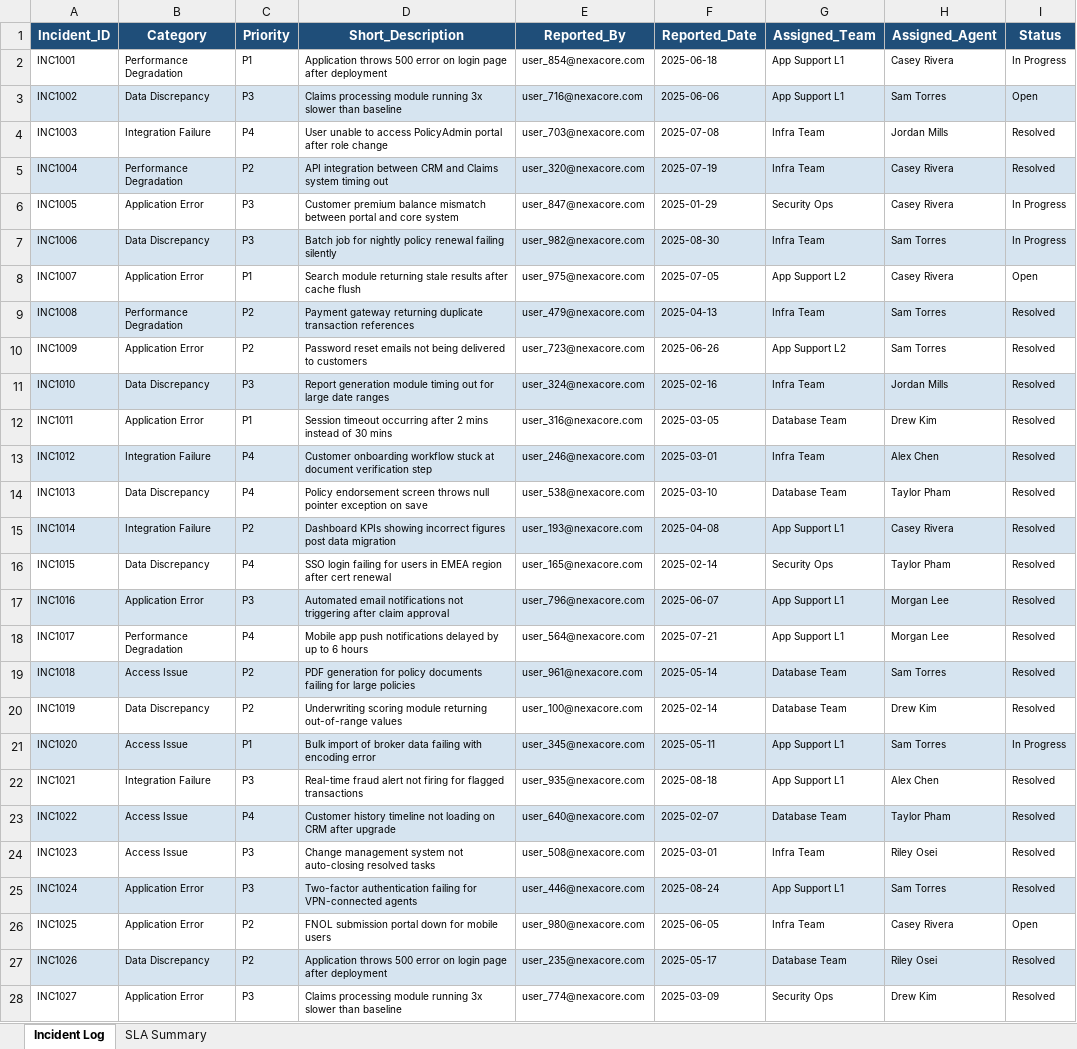
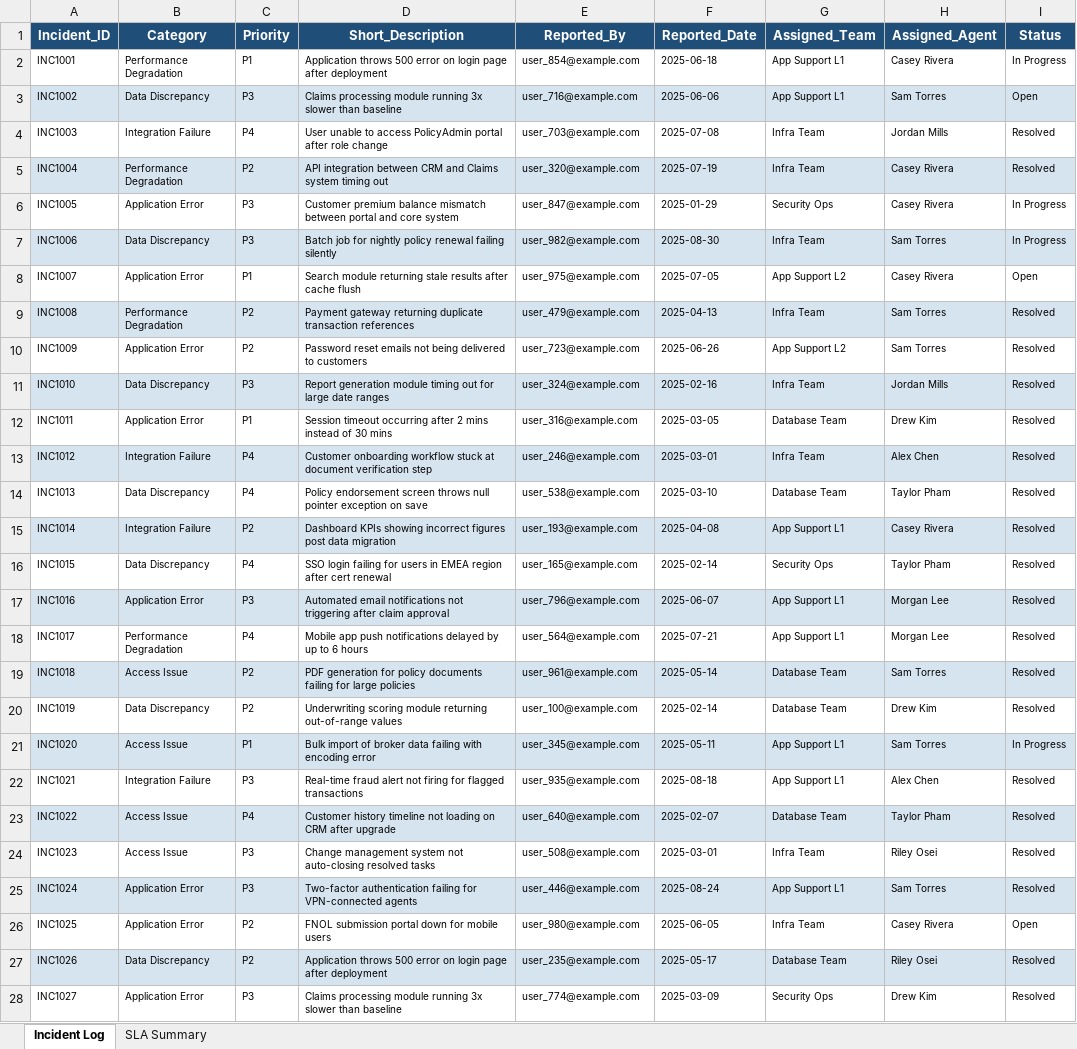
Before and after one commit to ejtx16/nxc-esm, an Excel workbook: files/incident_log.xlsx, sheet Incident Log, drawn as a sheet; only a part is shown; values as stored, in another font and other column widths than the file's, no borders; the diff covers the shown part only; the diff names each change by its address in the sheet, - before the commit and + after, or states it on an @@ line.

```diff
--- a/files/incident_log.xlsx (sheet Incident Log)
+++ b/files/incident_log.xlsx (sheet Incident Log)
-E2 (Reported_By): user_854@nexacore.com
+E2 (Reported_By): user_854@example.com
-E3 (Reported_By): user_716@nexacore.com
+E3 (Reported_By): user_716@example.com
-E4 (Reported_By): user_703@nexacore.com
+E4 (Reported_By): user_703@example.com
-E5 (Reported_By): user_320@nexacore.com
+E5 (Reported_By): user_320@example.com
-E6 (Reported_By): user_847@nexacore.com
+E6 (Reported_By): user_847@example.com
-E7 (Reported_By): user_982@nexacore.com
+E7 (Reported_By): user_982@example.com
-E8 (Reported_By): user_975@nexacore.com
+E8 (Reported_By): user_975@example.com
-E9 (Reported_By): user_479@nexacore.com
+E9 (Reported_By): user_479@example.com
-E10 (Reported_By): user_723@nexacore.com
+E10 (Reported_By): user_723@example.com
-E11 (Reported_By): user_324@nexacore.com
+E11 (Reported_By): user_324@example.com
-E12 (Reported_By): user_316@nexacore.com
+E12 (Reported_By): user_316@example.com
-E13 (Reported_By): user_246@nexacore.com
+E13 (Reported_By): user_246@example.com
-E14 (Reported_By): user_538@nexacore.com
+E14 (Reported_By): user_538@example.com
-E15 (Reported_By): user_193@nexacore.com
+E15 (Reported_By): user_193@example.com
-E16 (Reported_By): user_165@nexacore.com
+E16 (Reported_By): user_165@example.com
-E17 (Reported_By): user_796@nexacore.com
+E17 (Reported_By): user_796@example.com
-E18 (Reported_By): user_564@nexacore.com
+E18 (Reported_By): user_564@example.com
-E19 (Reported_By): user_961@nexacore.com
+E19 (Reported_By): user_961@example.com
-E20 (Reported_By): user_100@nexacore.com
+E20 (Reported_By): user_100@example.com
-E21 (Reported_By): user_345@nexacore.com
+E21 (Reported_By): user_345@example.com
-E22 (Reported_By): user_935@nexacore.com
+E22 (Reported_By): user_935@example.com
-E23 (Reported_By): user_640@nexacore.com
+E23 (Reported_By): user_640@example.com
-E24 (Reported_By): user_508@nexacore.com
+E24 (Reported_By): user_508@example.com
-E25 (Reported_By): user_446@nexacore.com
+E25 (Reported_By): user_446@example.com
-E26 (Reported_By): user_980@nexacore.com
+E26 (Reported_By): user_980@example.com
-E27 (Reported_By): user_235@nexacore.com
+E27 (Reported_By): user_235@example.com
-E28 (Reported_By): user_774@nexacore.com
+E28 (Reported_By): user_774@example.com
```
Also changed, not shown: 23 edited cells elsewhere in this sheet, 39 other files.
